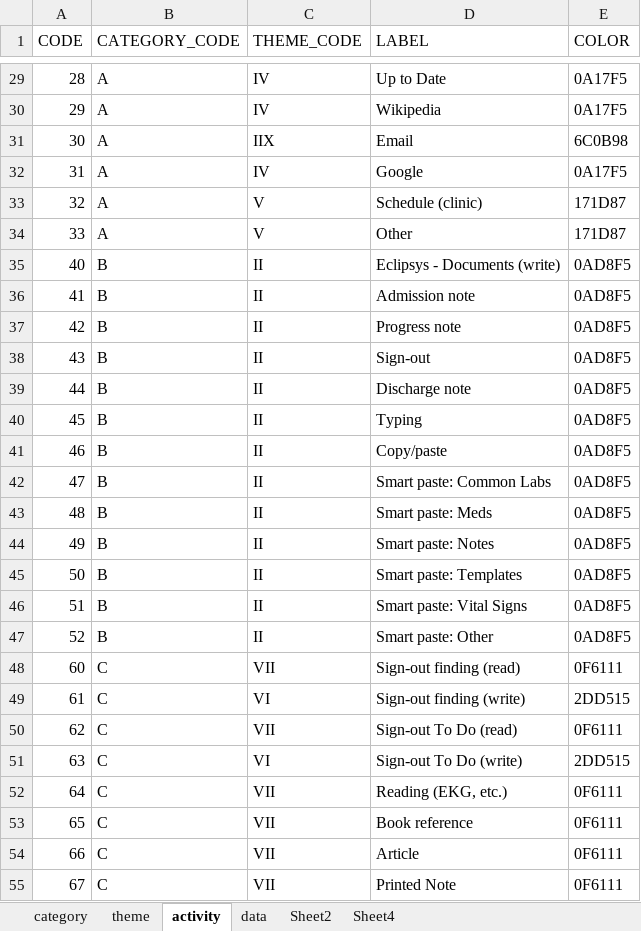
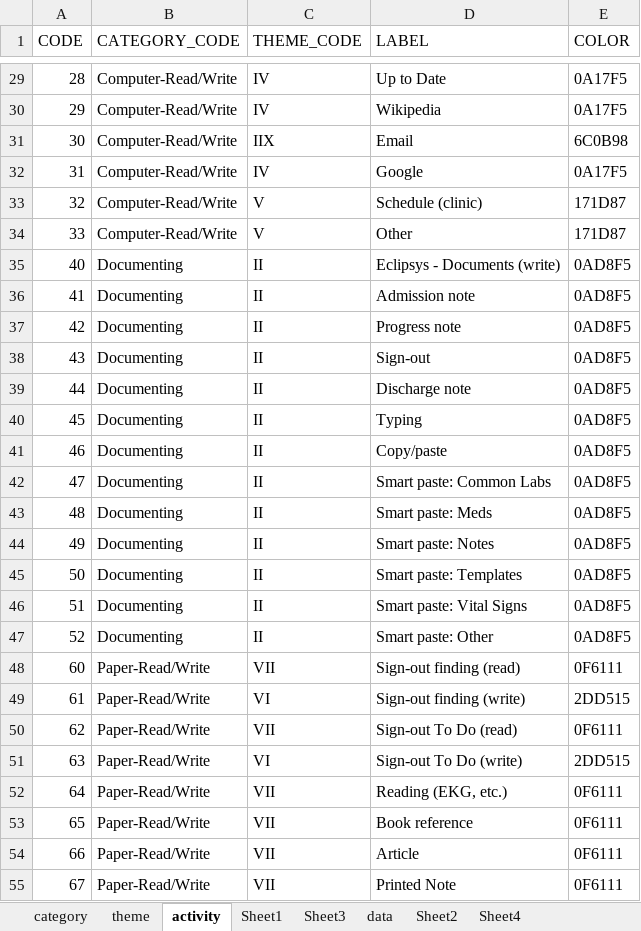
Before and after one commit to kmamykin/lena-documentation-study, an Excel workbook: data/Activity Tracking_db_4.xlsx, sheet activity, drawn as a sheet; only a part is shown, gaps mark what is left out; values as stored, in another font and other column widths than the file's, no borders; the diff covers the shown part only; the diff names each change by its address in the sheet, - before the commit and + after, or states it on an @@ line.

```diff
--- a/data/Activity Tracking_db_4.xlsx (sheet activity)
+++ b/data/Activity Tracking_db_4.xlsx (sheet activity)
+sheet tab: Sheet1
+sheet tab: Sheet3
-B29:B34 (CATEGORY_CODE): A
+B29:B34 (CATEGORY_CODE): Computer-Read/Write
-B35:B47 (CATEGORY_CODE): B
+B35:B47 (CATEGORY_CODE): Documenting
-B48:B55 (CATEGORY_CODE): C
+B48:B55 (CATEGORY_CODE): Paper-Read/Write
```
Also changed, not shown: 83 edited cells elsewhere in this sheet, sheet data, charts or pictures, 2 other files.
